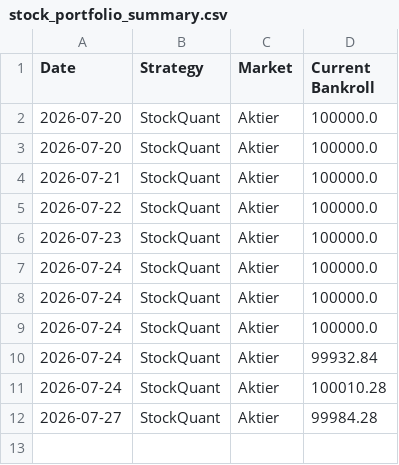
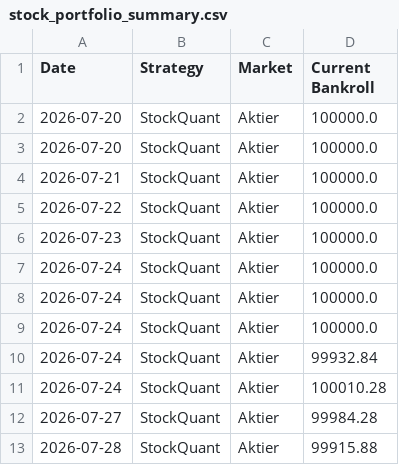
Before and after one commit to bjorndalman/website, a CSV file: data/stock_portfolio_summary.csv, drawn as a sheet.

```diff
--- a/data/stock_portfolio_summary.csv
+++ b/data/stock_portfolio_summary.csv
@@ -12 +12,2 @@ Date,Strategy,Market,Current Bankroll
 2026-07-27,StockQuant,Aktier,99984.28
+2026-07-28,StockQuant,Aktier,99915.88
```
Also changed, not shown: 1 other file.
